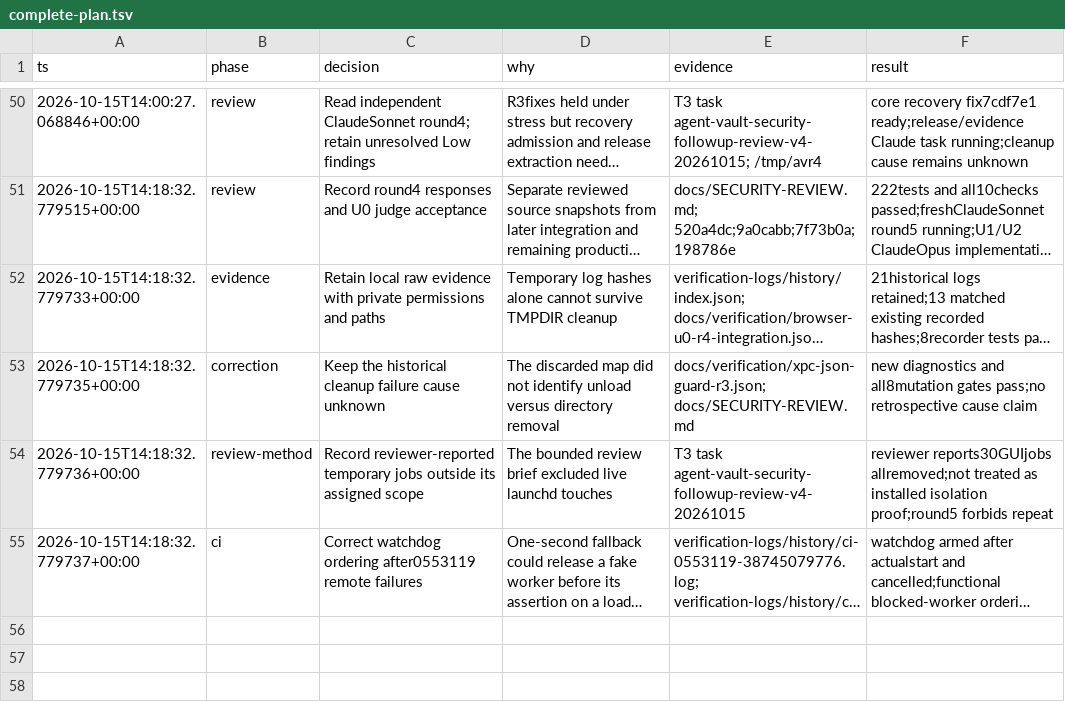
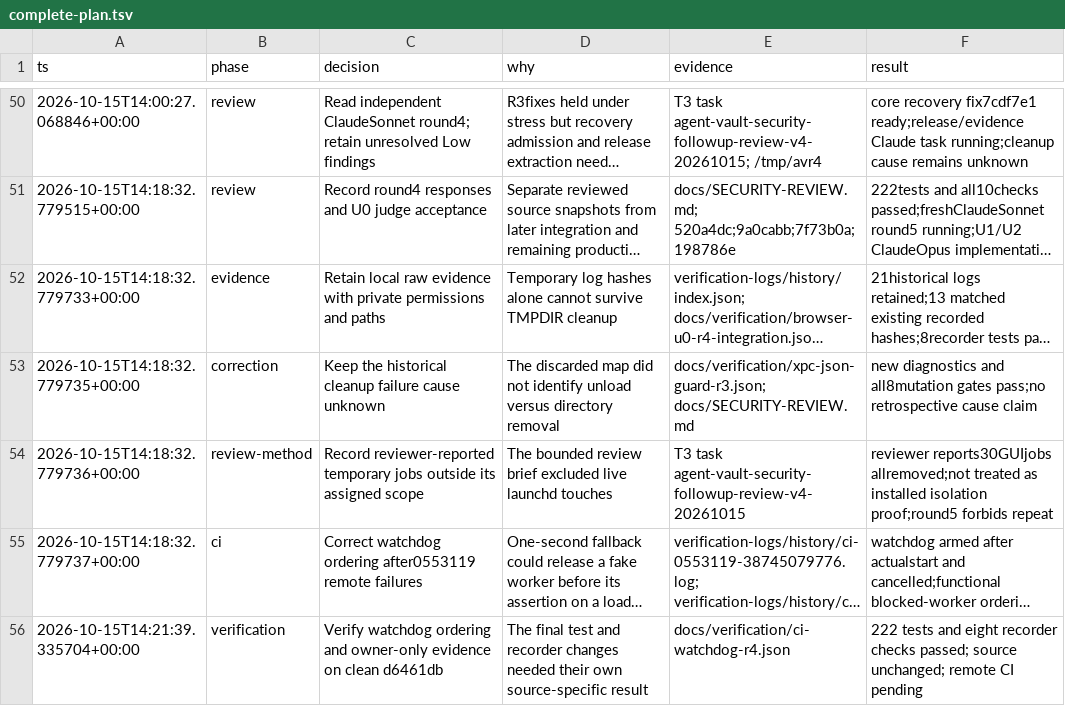
Before and after one commit to Fannolo/agent-vault, a TSV file: .audit/complete-plan.tsv, drawn as a sheet; only a part is shown, gaps mark what is left out; long unchanged cells end in …; the diff names each change by its address in the sheet, - before the commit and + after, or states it on an @@ line.

Commit message:
Record full verification of deterministic CI watchdog tests

```diff
--- a/.audit/complete-plan.tsv
+++ b/.audit/complete-plan.tsv
+row 56: 2026-10-15T14:21:39.335704+00:00 | verification | Verify watchdog ordering and owner-only evidence on clean d6461db | The final test and recorder changes needed their own source-specific result | docs/verification/ci-watchdog-r4.json | 222 tests and eight recorder checks passed; source unchanged; remote CI pending
```
Also changed, not shown: 2 other files.
